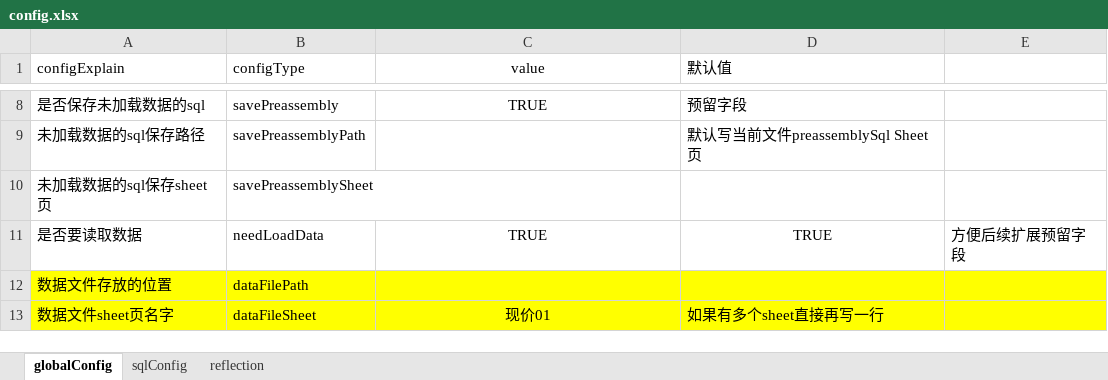
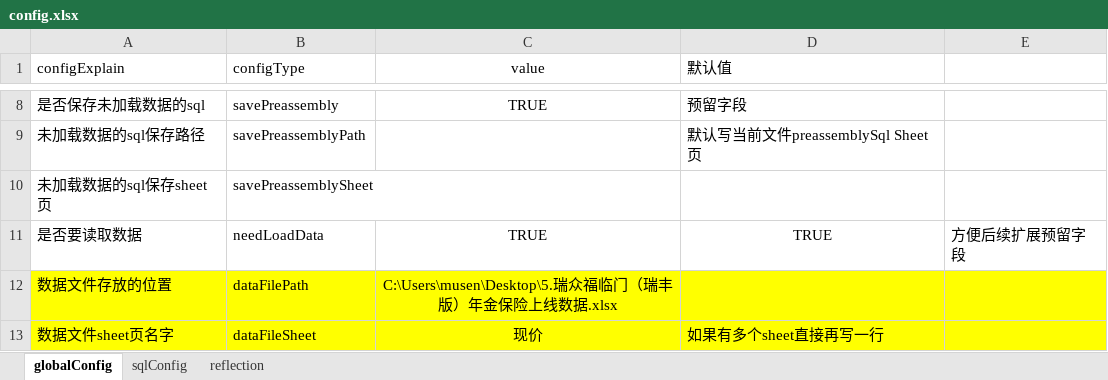
Before and after one commit to musen819/spliceSQL, an Excel workbook: target/config.xlsx, sheet globalConfig, drawn as a sheet; only a part is shown, gaps mark what is left out; values as stored, in another font and other column widths than the file's, no borders; the diff covers the shown part only; the diff names each change by its address in the sheet, - before the commit and + after, or states it on an @@ line.

```diff
--- a/target/config.xlsx (sheet globalConfig)
+++ b/target/config.xlsx (sheet globalConfig)
-C12 (value): (empty)
+C12 (value): C:\Users\musen\Desktop\5.瑞众福临门（瑞丰版）年金保险上线数据.xlsx
-C13 (value): 现价01
+C13 (value): 现价
```
Also changed, not shown: 1 removed row and 2 edited cells elsewhere in this sheet, sheet reflection, sheet sqlConfig, 8 other files.
